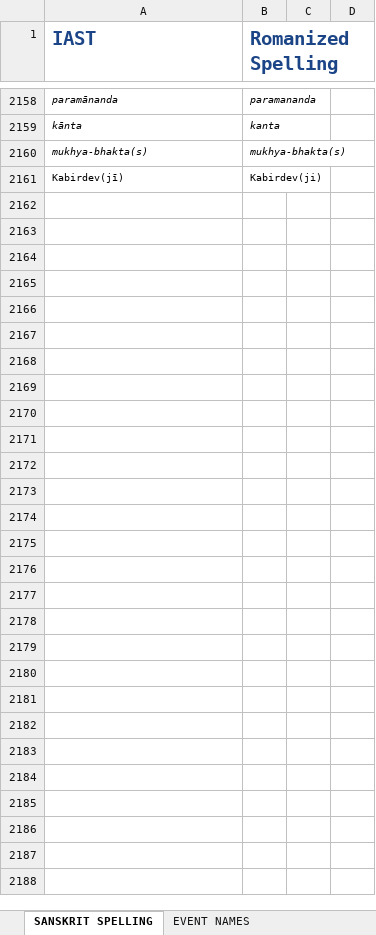
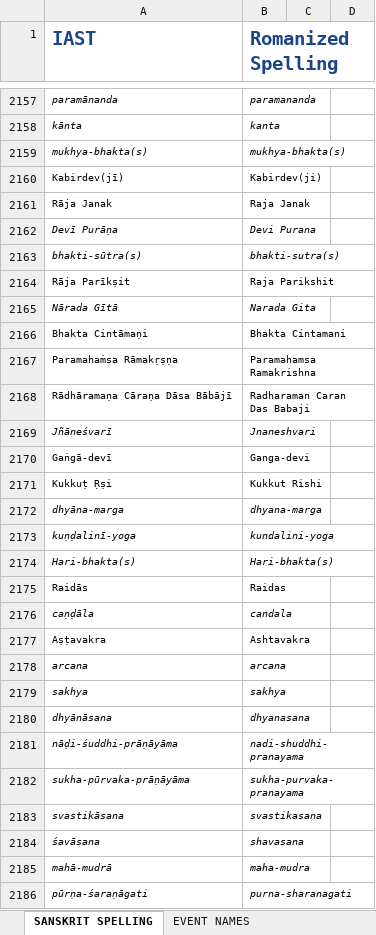
Before and after one commit to BMKnowledge/IAST_replacer, an Excel workbook: IAST.xlsx, sheet SANSKRIT SPELLING, drawn as a sheet; only a part is shown, gaps mark what is left out; values as stored, in another font and other column widths than the file's, no borders; charts and pictures not drawn; the diff covers the shown part only; the diff names each change by its address in the sheet, - before the commit and + after, or states it on an @@ line.

Commit message:
chore(): latest IAST

```diff
--- a/IAST.xlsx (sheet SANSKRIT SPELLING)
+++ b/IAST.xlsx (sheet SANSKRIT SPELLING)
+row 2161: Rāja Janak | Raja Janak
+row 2162: Devī Purāṇa | Devi Purana
+row 2163: bhakti-sūtra(s) | bhakti-sutra(s)
+row 2164: Rāja Parīkṣit | Raja Parikshit
+row 2165: Nārada Gītā | Narada Gita
+row 2166: Bhakta Cintāmaṇi | Bhakta Cintamani
+row 2167: Paramahaṁsa Rāmakṛṣṇa | Paramahamsa Ramakrishna
+row 2168: Rādhāramaṇa Cāraṇa Dāsa Bābājī | Radharaman Caran Das Babaji
+row 2169: Jñāneśvarī | Jnaneshvari
+row 2170: Gaṅgā-devī | Ganga-devi
+row 2171: Kukkuṭ Ṛṣi | Kukkut Rishi
+row 2172: dhyāna-marga | dhyana-marga
+row 2173: kuṇḍalinī-yoga | kundalini-yoga
+row 2174: Hari-bhakta(s) | Hari-bhakta(s)
+row 2175: Raidās | Raidas
+row 2176: caṇḍāla | candala
+row 2177: Aṣṭavakra | Ashtavakra
+row 2178: arcana | arcana
+row 2179: sakhya | sakhya
+row 2180: dhyānāsana | dhyanasana
+row 2181: nāḍi-śuddhi-prāṇāyāma | nadi-shuddhi-pranayama
+row 2182: sukha-pūrvaka-prāṇāyāma | sukha-purvaka-pranayama
+row 2183: svastikāsana | svastikasana
+row 2184: śavāsana | shavasana
+row 2185: mahā-mudrā | maha-mudra
+row 2186: pūrṇa-śaraṇāgati | purna-sharanagati
```
Also changed, not shown: 4 added rows, 5 removed rows, 7 edited cells and cell formats elsewhere in this sheet.
